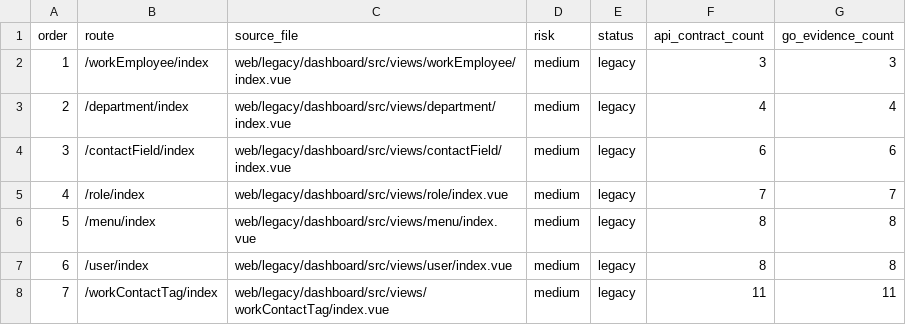
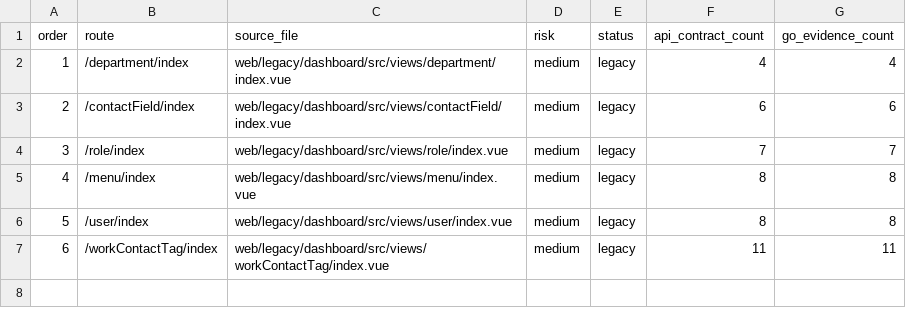
Before and after one commit to liangzpjames/Mochat-go, a CSV file: docs/phases/phase-2-frontend-migration/audit/dashboard-batch2-candidates.csv, drawn as a sheet; removed rows and columns are numbered as before the commit, all else as after; the diff names each change by its address in the sheet, - before the commit and + after, or states it on an @@ line.

```diff
--- a/docs/phases/phase-2-frontend-migration/audit/dashboard-batch2-candidates.csv
+++ b/docs/phases/phase-2-frontend-migration/audit/dashboard-batch2-candidates.csv
-row 2: 1 | /workEmployee/index | web/legacy/dashboard/src/views/workEmployee/index.vue | medium | legacy | 3 | 3
@@ column A (order) renumbered from row 2 down @@
```
Also changed, not shown: docs/phases/phase-1-frontend-foundation/audit/pages.csv, docs/phases/phase-2-frontend-migration/audit/page-metadata-overrides.csv, 7 other files.
